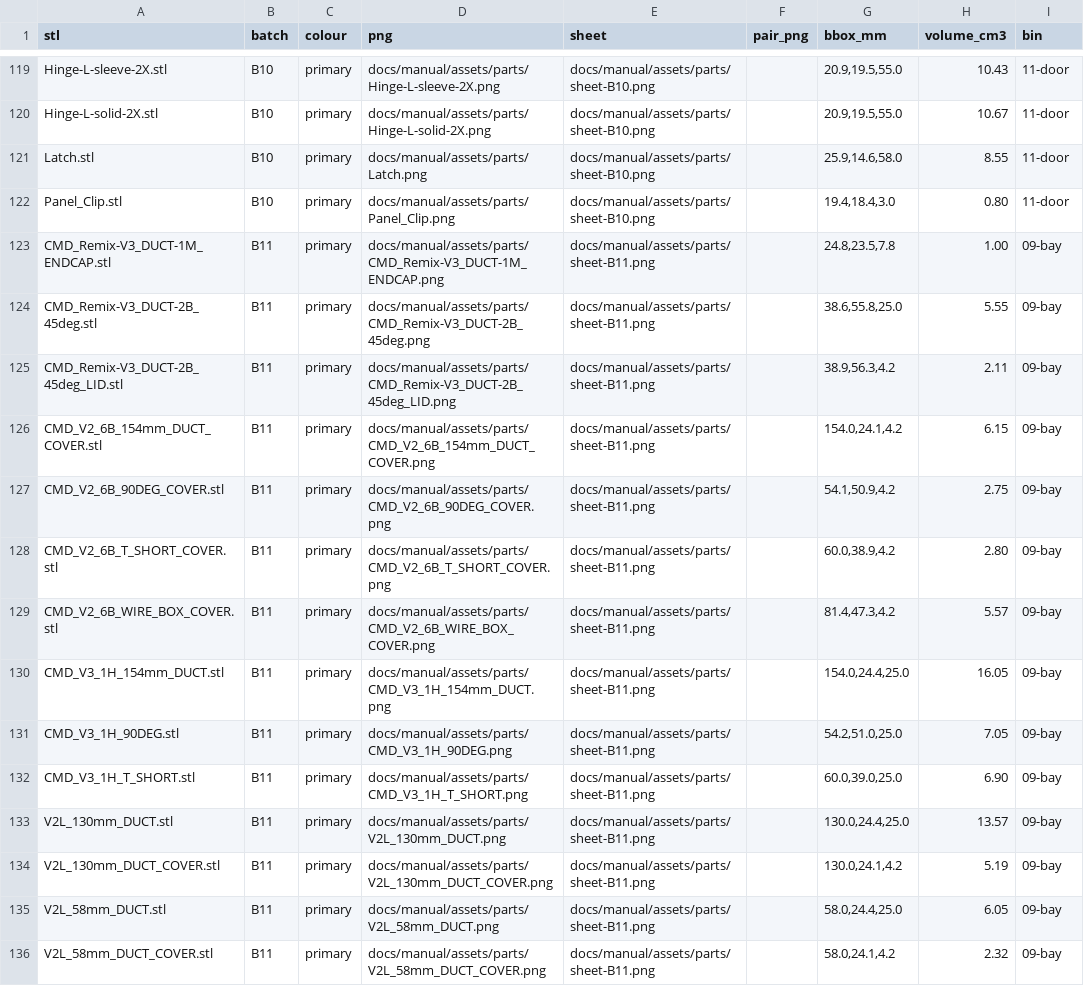
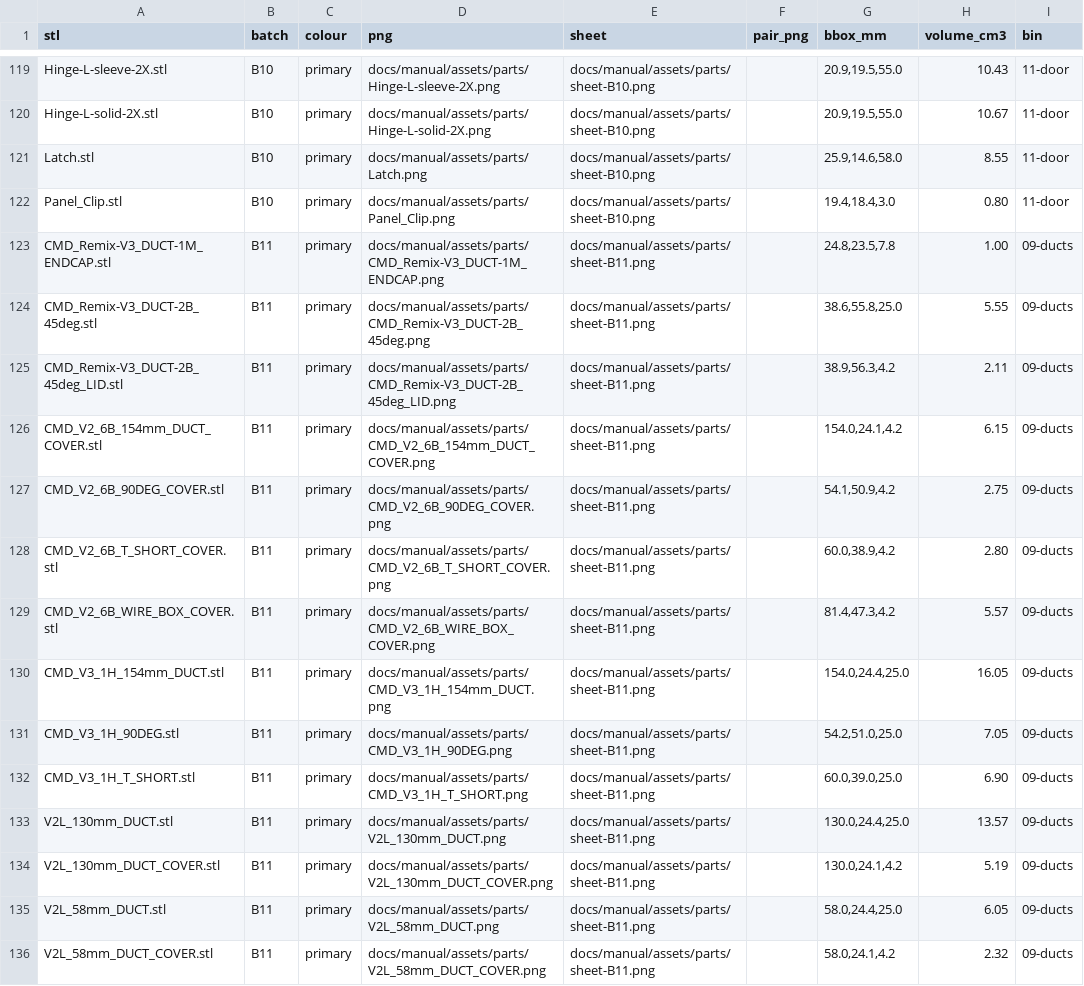
Before and after one commit to alexlicohen/voron-24-350-build-manual, a CSV file: docs/manual/assets/parts/MANIFEST.csv, drawn as a sheet; only a part is shown, gaps mark what is left out; the diff covers the shown part only.

```diff
--- a/docs/manual/assets/parts/MANIFEST.csv
+++ b/docs/manual/assets/parts/MANIFEST.csv
@@ -122,15 +122,15 @@ Latch.stl,B10,primary,docs/manual/assets/parts/Latch.png,docs/manual/assets/part
 Panel_Clip.stl,B10,primary,docs/manual/assets/parts/Panel_Clip.png,docs/manual/assets/parts/sheet-B10.png,,"19.4,18.4,3.0",0.80,11-door
-CMD_Remix-V3_DUCT-1M_ENDCAP.stl,B11,primary,docs/manual/assets/parts/CMD_Remix-V3_DUCT-1M_ENDCAP.png,docs/manual/assets/parts/sheet-B11.png,,"24.8,23.5,7.8",1.00,09-bay
-CMD_Remix-V3_DUCT-2B_45deg.stl,B11,primary,docs/manual/assets/parts/CMD_Remix-V3_DUCT-2B_45deg.png,docs/manual/assets/parts/sheet-B11.png,,"38.6,55.8,25.0",5.55,09-bay
-CMD_Remix-V3_DUCT-2B_45deg_LID.stl,B11,primary,docs/manual/assets/parts/CMD_Remix-V3_DUCT-2B_45deg_LID.png,docs/manual/assets/parts/sheet-B11.png,,"38.9,56.3,4.2",2.11,09-bay
-CMD_V2_6B_154mm_DUCT_COVER.stl,B11,primary,docs/manual/assets/parts/CMD_V2_6B_154mm_DUCT_COVER.png,docs/manual/assets/parts/sheet-B11.png,,"154.0,24.1,4.2",6.15,09-bay
-CMD_V2_6B_90DEG_COVER.stl,B11,primary,docs/manual/assets/parts/CMD_V2_6B_90DEG_COVER.png,docs/manual/assets/parts/sheet-B11.png,,"54.1,50.9,4.2",2.75,09-bay
-CMD_V2_6B_T_SHORT_COVER.stl,B11,primary,docs/manual/assets/parts/CMD_V2_6B_T_SHORT_COVER.png,docs/manual/assets/parts/sheet-B11.png,,"60.0,38.9,4.2",2.80,09-bay
-CMD_V2_6B_WIRE_BOX_COVER.stl,B11,primary,docs/manual/assets/parts/CMD_V2_6B_WIRE_BOX_COVER.png,docs/manual/assets/parts/sheet-B11.png,,"81.4,47.3,4.2",5.57,09-bay
-CMD_V3_1H_154mm_DUCT.stl,B11,primary,docs/manual/assets/parts/CMD_V3_1H_154mm_DUCT.png,docs/manual/assets/parts/sheet-B11.png,,"154.0,24.4,25.0",16.05,09-bay
-CMD_V3_1H_90DEG.stl,B11,primary,docs/manual/assets/parts/CMD_V3_1H_90DEG.png,docs/manual/assets/parts/sheet-B11.png,,"54.2,51.0,25.0",7.05,09-bay
-CMD_V3_1H_T_SHORT.stl,B11,primary,docs/manual/assets/parts/CMD_V3_1H_T_SHORT.png,docs/manual/assets/parts/sheet-B11.png,,"60.0,39.0,25.0",6.90,09-bay
-V2L_130mm_DUCT.stl,B11,primary,docs/manual/assets/parts/V2L_130mm_DUCT.png,docs/manual/assets/parts/sheet-B11.png,,"130.0,24.4,25.0",13.57,09-bay
-V2L_130mm_DUCT_COVER.stl,B11,primary,docs/manual/assets/parts/V2L_130mm_DUCT_COVER.png,docs/manual/assets/parts/sheet-B11.png,,"130.0,24.1,4.2",5.19,09-bay
-V2L_58mm_DUCT.stl,B11,primary,docs/manual/assets/parts/V2L_58mm_DUCT.png,docs/manual/assets/parts/sheet-B11.png,,"58.0,24.4,25.0",6.05,09-bay
-V2L_58mm_DUCT_COVER.stl,B11,primary,docs/manual/assets/parts/V2L_58mm_DUCT_COVER.png,docs/manual/assets/parts/sheet-B11.png,,"58.0,24.1,4.2",2.32,09-bay
+CMD_Remix-V3_DUCT-1M_ENDCAP.stl,B11,primary,docs/manual/assets/parts/CMD_Remix-V3_DUCT-1M_ENDCAP.png,docs/manual/assets/parts/sheet-B11.png,,"24.8,23.5,7.8",1.00,09-ducts
+CMD_Remix-V3_DUCT-2B_45deg.stl,B11,primary,docs/manual/assets/parts/CMD_Remix-V3_DUCT-2B_45deg.png,docs/manual/assets/parts/sheet-B11.png,,"38.6,55.8,25.0",5.55,09-ducts
+CMD_Remix-V3_DUCT-2B_45deg_LID.stl,B11,primary,docs/manual/assets/parts/CMD_Remix-V3_DUCT-2B_45deg_LID.png,docs/manual/assets/parts/sheet-B11.png,,"38.9,56.3,4.2",2.11,09-ducts
+CMD_V2_6B_154mm_DUCT_COVER.stl,B11,primary,docs/manual/assets/parts/CMD_V2_6B_154mm_DUCT_COVER.png,docs/manual/assets/parts/sheet-B11.png,,"154.0,24.1,4.2",6.15,09-ducts
+CMD_V2_6B_90DEG_COVER.stl,B11,primary,docs/manual/assets/parts/CMD_V2_6B_90DEG_COVER.png,docs/manual/assets/parts/sheet-B11.png,,"54.1,50.9,4.2",2.75,09-ducts
+CMD_V2_6B_T_SHORT_COVER.stl,B11,primary,docs/manual/assets/parts/CMD_V2_6B_T_SHORT_COVER.png,docs/manual/assets/parts/sheet-B11.png,,"60.0,38.9,4.2",2.80,09-ducts
+CMD_V2_6B_WIRE_BOX_COVER.stl,B11,primary,docs/manual/assets/parts/CMD_V2_6B_WIRE_BOX_COVER.png,docs/manual/assets/parts/sheet-B11.png,,"81.4,47.3,4.2",5.57,09-ducts
+CMD_V3_1H_154mm_DUCT.stl,B11,primary,docs/manual/assets/parts/CMD_V3_1H_154mm_DUCT.png,docs/manual/assets/parts/sheet-B11.png,,"154.0,24.4,25.0",16.05,09-ducts
+CMD_V3_1H_90DEG.stl,B11,primary,docs/manual/assets/parts/CMD_V3_1H_90DEG.png,docs/manual/assets/parts/sheet-B11.png,,"54.2,51.0,25.0",7.05,09-ducts
+CMD_V3_1H_T_SHORT.stl,B11,primary,docs/manual/assets/parts/CMD_V3_1H_T_SHORT.png,docs/manual/assets/parts/sheet-B11.png,,"60.0,39.0,25.0",6.90,09-ducts
+V2L_130mm_DUCT.stl,B11,primary,docs/manual/assets/parts/V2L_130mm_DUCT.png,docs/manual/assets/parts/sheet-B11.png,,"130.0,24.4,25.0",13.57,09-ducts
+V2L_130mm_DUCT_COVER.stl,B11,primary,docs/manual/assets/parts/V2L_130mm_DUCT_COVER.png,docs/manual/assets/parts/sheet-B11.png,,"130.0,24.1,4.2",5.19,09-ducts
+V2L_58mm_DUCT.stl,B11,primary,docs/manual/assets/parts/V2L_58mm_DUCT.png,docs/manual/assets/parts/sheet-B11.png,,"58.0,24.4,25.0",6.05,09-ducts
+V2L_58mm_DUCT_COVER.stl,B11,primary,docs/manual/assets/parts/V2L_58mm_DUCT_COVER.png,docs/manual/assets/parts/sheet-B11.png,,"58.0,24.1,4.2",2.32,09-ducts
```
Also changed, not shown: 17 edited cells elsewhere in this file, 37 other files.
